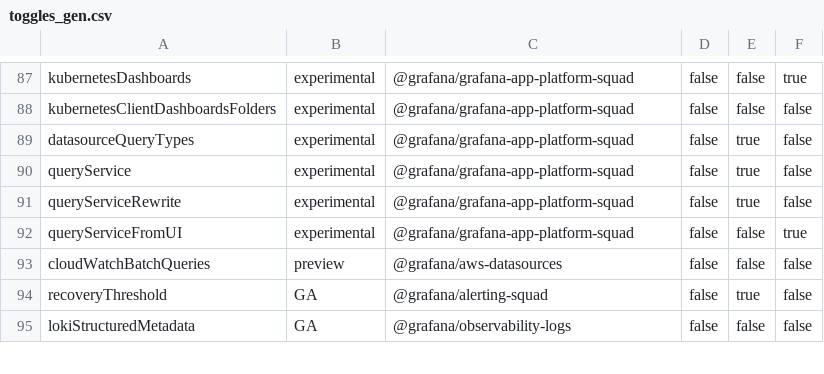
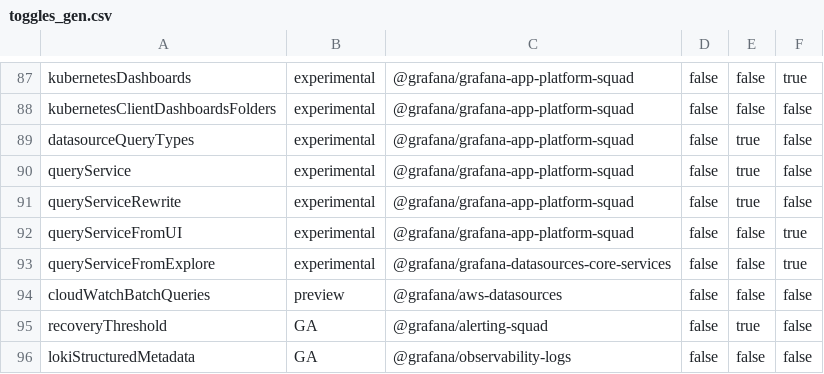
Before and after one commit to hanzoai/dashboards, a CSV file: pkg/services/featuremgmt/toggles_gen.csv, drawn as a sheet; only a part is shown, gaps mark what is left out; the diff names each change by its address in the sheet, - before the commit and + after, or states it on an @@ line.

Commit message:
data sources: feature toggle: route explore queries to the new query service (#103192)
* data sources: route explore queries to the new query service

* prettier fix

* easier to read logical statement

```diff
--- a/pkg/services/featuremgmt/toggles_gen.csv
+++ b/pkg/services/featuremgmt/toggles_gen.csv
+row 93: queryServiceFromExplore | experimental | @grafana/grafana-datasources-core-services | false | false | true
```
Also changed, not shown: 6 other files.
